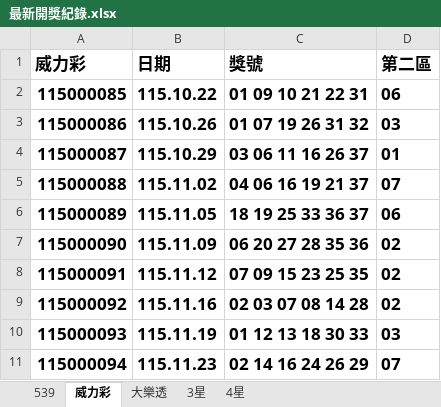
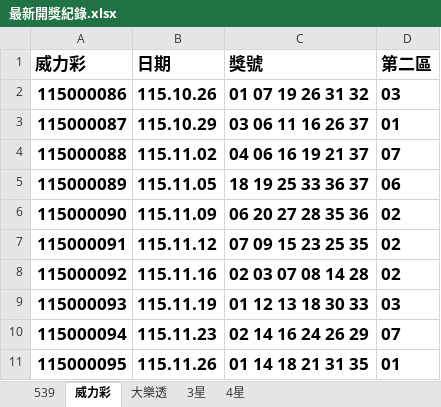
Before and after one commit to Tony-1943/taiwan-lottery, an Excel workbook: 最新開獎紀錄.xlsx, sheet 威力彩, drawn as a sheet; values as stored, in another font and other column widths than the file's, no borders; table styles not drawn; removed rows and columns are numbered as before the commit, all else as after; the diff names each change by its address in the sheet, - before the commit and + after, or states it on an @@ line.

```diff
--- a/最新開獎紀錄.xlsx (sheet 威力彩)
+++ b/最新開獎紀錄.xlsx (sheet 威力彩)
-row 2: 115000085 | 115.10.22 | 01 09 10 21 22 31 | 06
+row 11: 115000095 | 115.11.26 | 01 14 18 21 31 35 | 01
```
Also changed, not shown: sheet 539, sheet 3星, sheet 4星, 3 other files.
